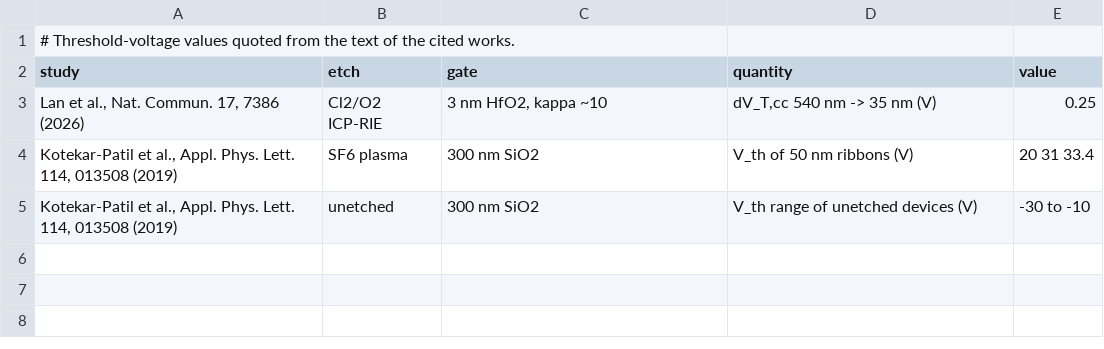
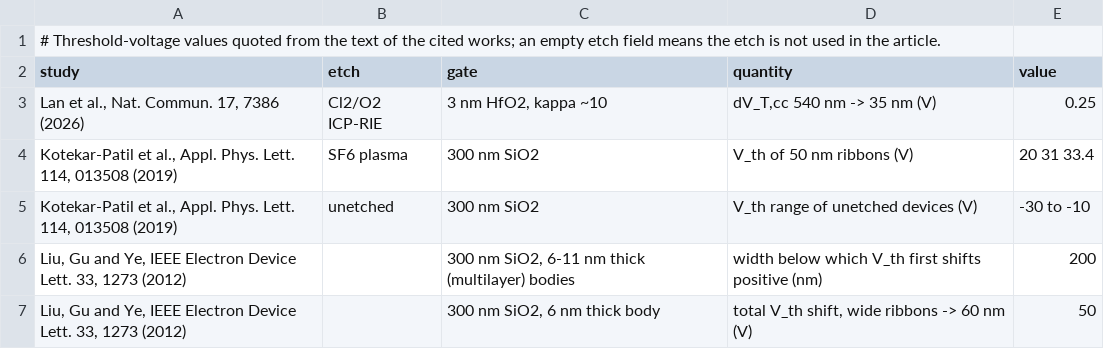
Before and after one commit to Tanvir-Mahmud-Mahim/Width-scaling-in-monolayer-semiconductor-nanoribbon-transistors, a CSV file: benchmarks/threshold_shift_other_device_studies.csv, drawn as a sheet.

Commit message:
Revision 1: add the Liu et al. (2012) threshold values used in the article

```diff
--- a/benchmarks/threshold_shift_other_device_studies.csv
+++ b/benchmarks/threshold_shift_other_device_studies.csv
@@ -1,2 +1,2 @@
-# Threshold-voltage values quoted from the text of the cited works.
+# Threshold-voltage values quoted from the text of the cited works; an empty etch field means the etch is not used in the article.
 study,etch,gate,quantity,value
@@ -5 +5,3 @@ study,etch,gate,quantity,value
 "Kotekar-Patil et al., Appl. Phys. Lett. 114, 013508 (2019)",unetched,300 nm SiO2,V_th range of unetched devices (V),-30 to -10
+"Liu, Gu and Ye, IEEE Electron Device Lett. 33, 1273 (2012)",,"300 nm SiO2, 6-11 nm thick (multilayer) bodies",width below which V_th first shifts positive (nm),200
+"Liu, Gu and Ye, IEEE Electron Device Lett. 33, 1273 (2012)",,"300 nm SiO2, 6 nm thick body","total V_th shift, wide ribbons -> 60 nm (V)",50
```
